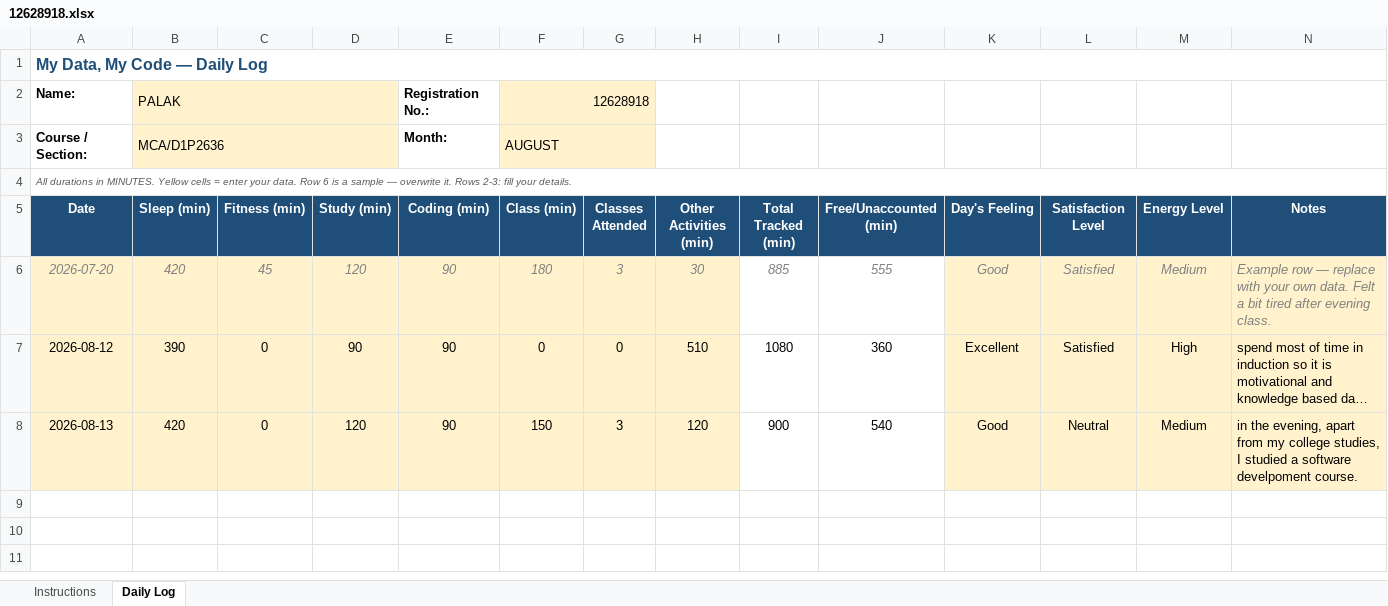
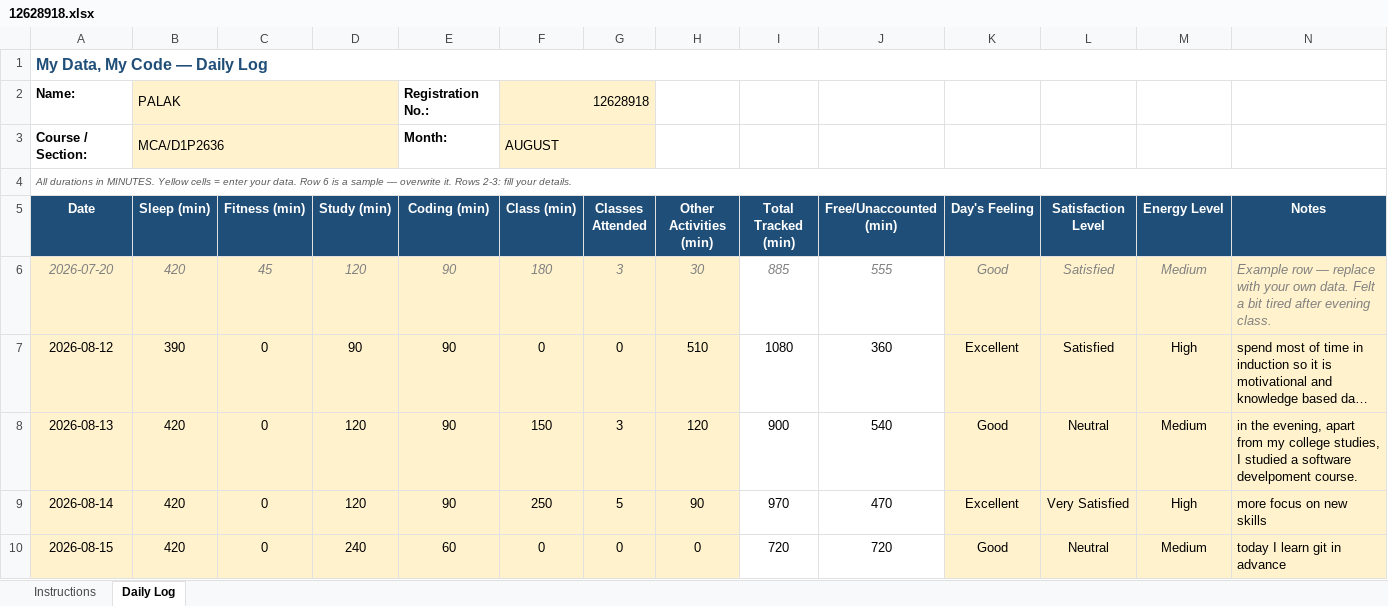
Before and after one commit to palak13102004/CAP776, an Excel workbook: 12628918.xlsx, sheet Daily Log, drawn as a sheet; long unchanged cells end in …; values as stored, in another font and other column widths than the file's, no borders; conditional formats not drawn; the diff names each change by its address in the sheet, - before the commit and + after, or states it on an @@ line.

Commit message:
3rd and 4th day

```diff
--- a/12628918.xlsx (sheet Daily Log)
+++ b/12628918.xlsx (sheet Daily Log)
+row 9: 2026-08-14 | 420 | 0 | 120 | 90 | 250 | 5 | 90 | 970 | 470 | Excellent | Very Satisfied | High | more focus on new skills
+row 10: 2026-08-15 | 420 | 0 | 240 | 60 | 0 | 0 | 0 | 720 | 720 | Good | Neutral | Medium | today I learn git in advance
```
